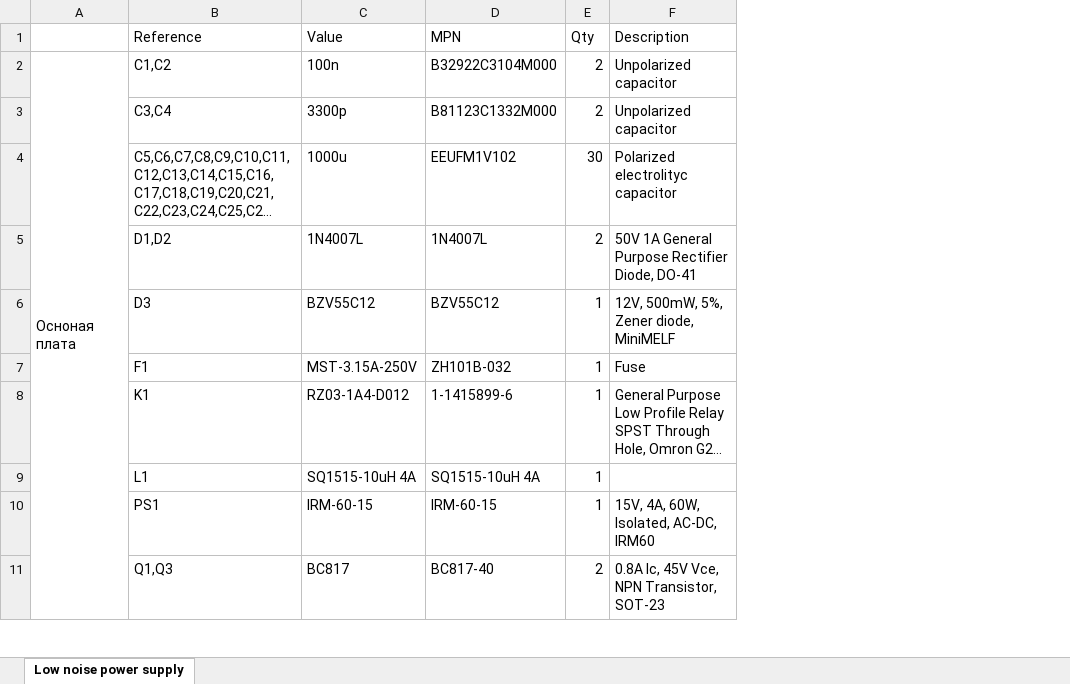
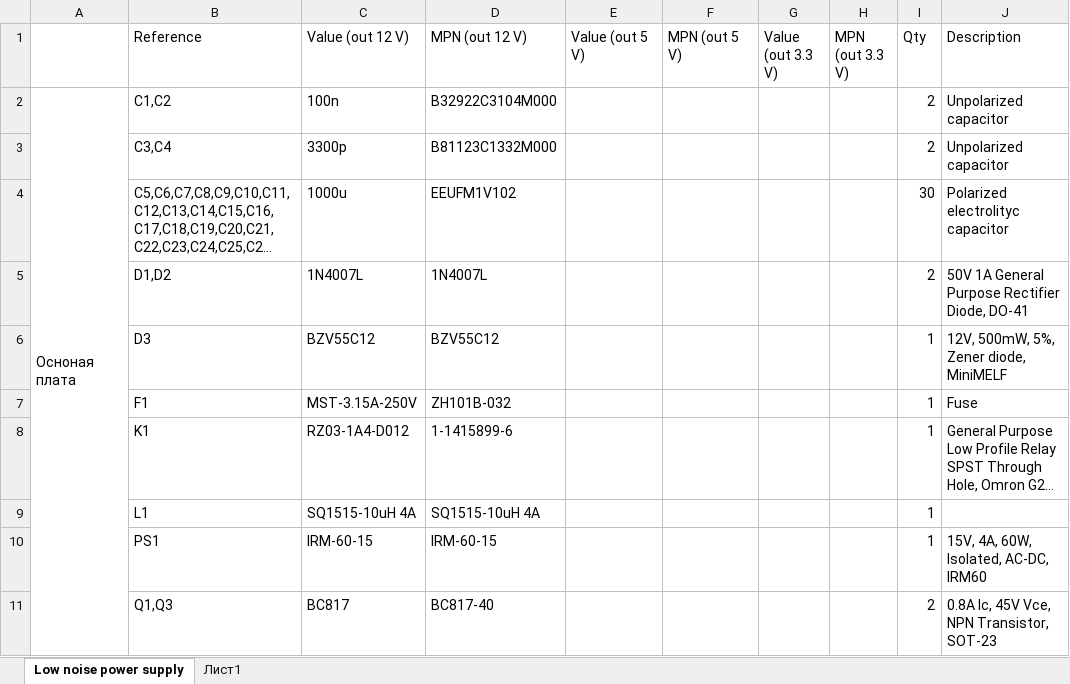
Before and after one commit to ErrOzz/Low-noise-power-supply, an Excel workbook: Low noise power supply.xlsx, sheet Low noise power supply, drawn as a sheet; only a part is shown; long unchanged cells end in …; values as stored, in another font and other column widths than the file's, no cell formats; the diff names each change by its address in the sheet, - before the commit and + after, or states it on an @@ line.

```diff
--- a/Low noise power supply.xlsx (sheet Low noise power supply)
+++ b/Low noise power supply.xlsx (sheet Low noise power supply)
+sheet tab: Лист1
+column E (Value (out 5 V)), empty
+column F (MPN (out 5 V)), empty
+column G (Value (out 3.3 V)), empty
+column H (MPN (out 3.3 V)), empty
-C1: Value
+C1: Value (out 12 V)
-D1: MPN
+D1: MPN (out 12 V)
```
Also changed, not shown: cell formats.
